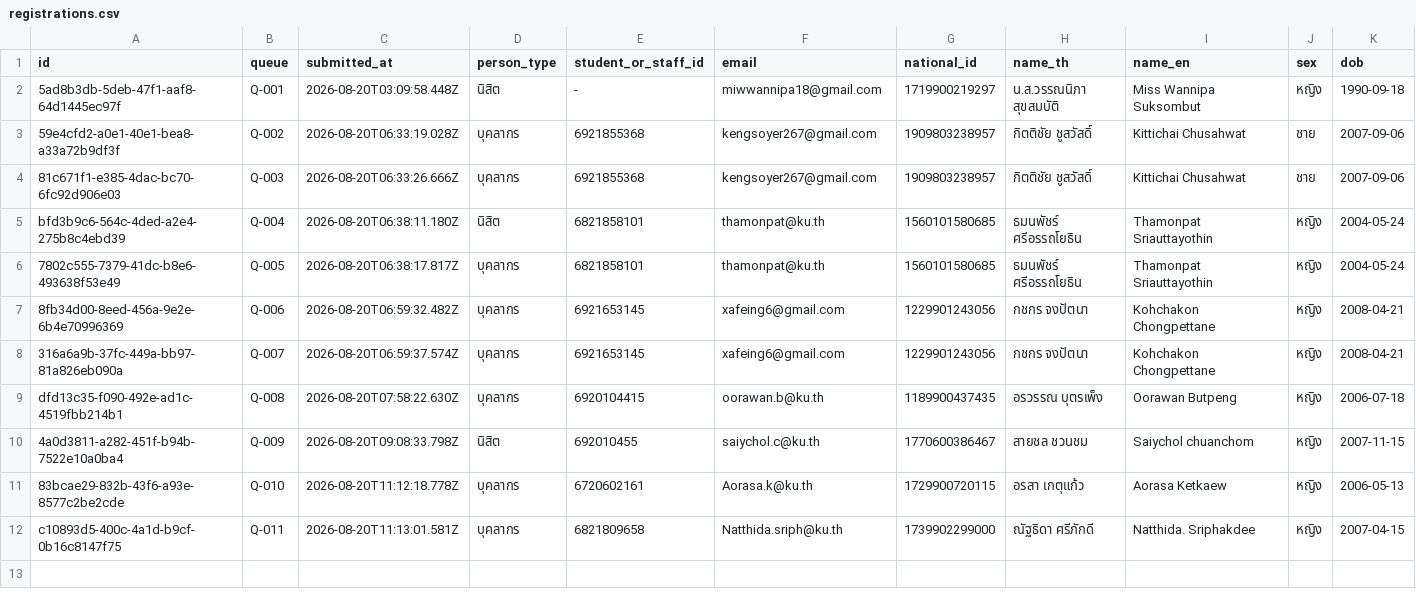
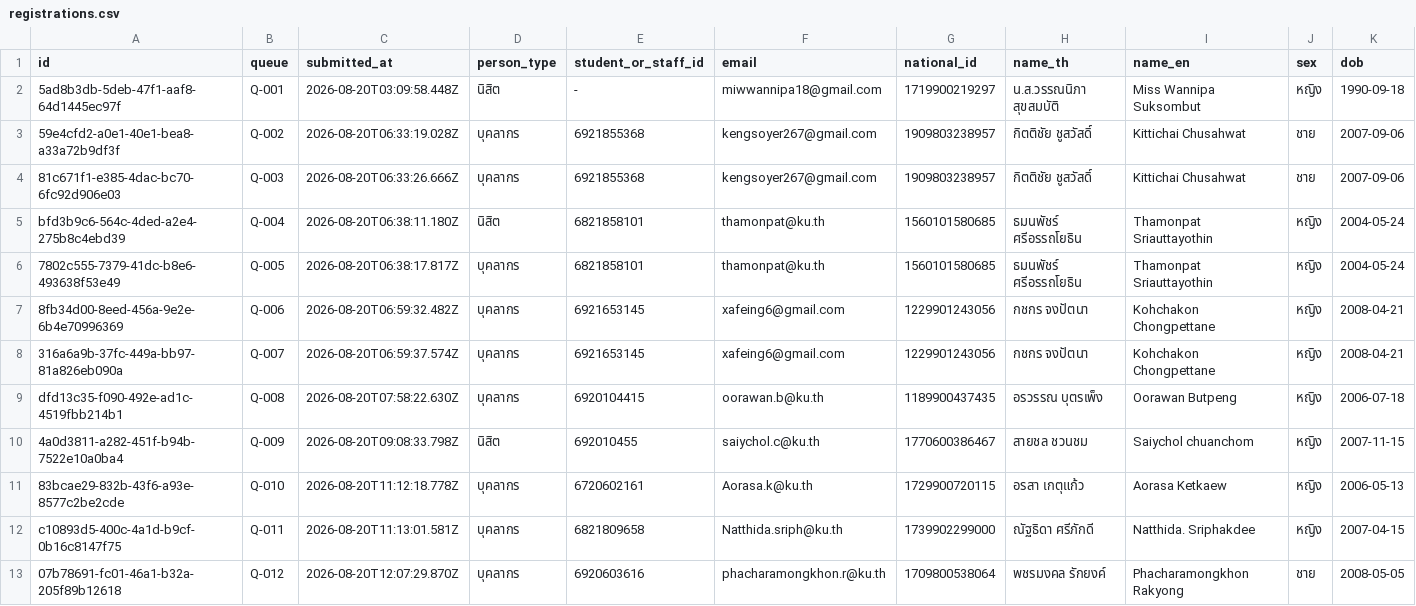
Before and after one commit to PythonianSt/Registration, a CSV file: data/registrations.csv, drawn as a sheet; only a part is shown; rows hold the shown columns only; the diff names each change by its address in the sheet, - before the commit and + after, or states it on an @@ line.

Commit message:
registration 07b78691-fc01-46a1-b32a-205f89b12618

```diff
--- a/data/registrations.csv
+++ b/data/registrations.csv
+row 13: 07b78691-fc01-46a1-b32a-205f89b12618 | Q-012 | 2026-08-20T12:07:29.870Z | บุคลากร | 6920603616 | phacharamongkhon.r@ku.th | 1709800538064 | พชรมงคล รักยงค์ | Phacharamongkhon Rakyong | ชาย | 2008-05-05
```
